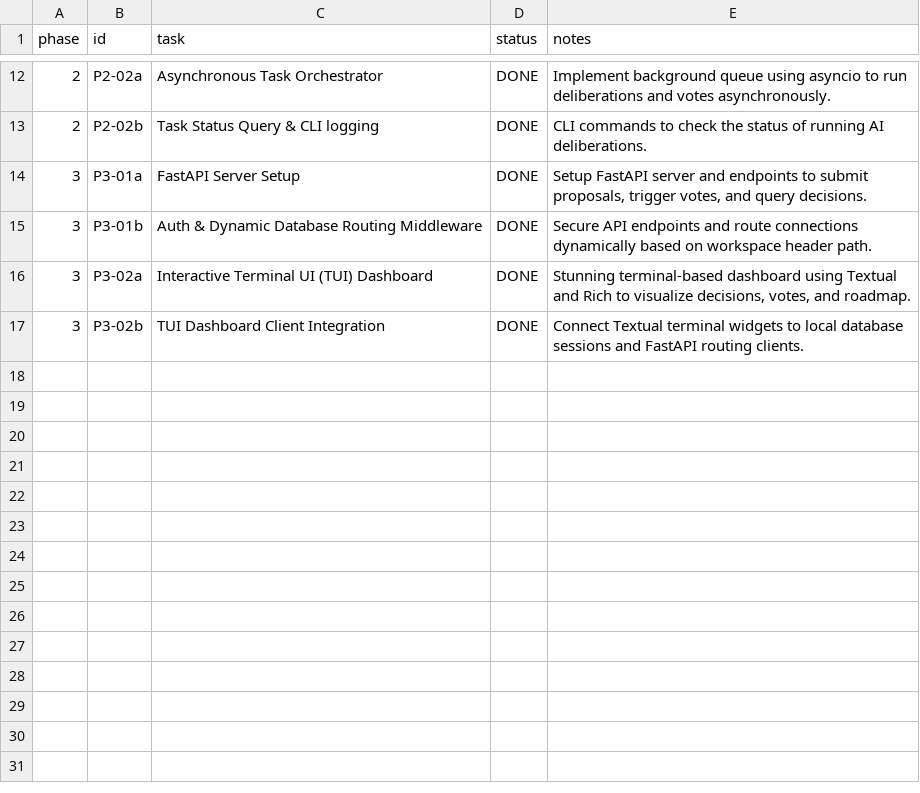
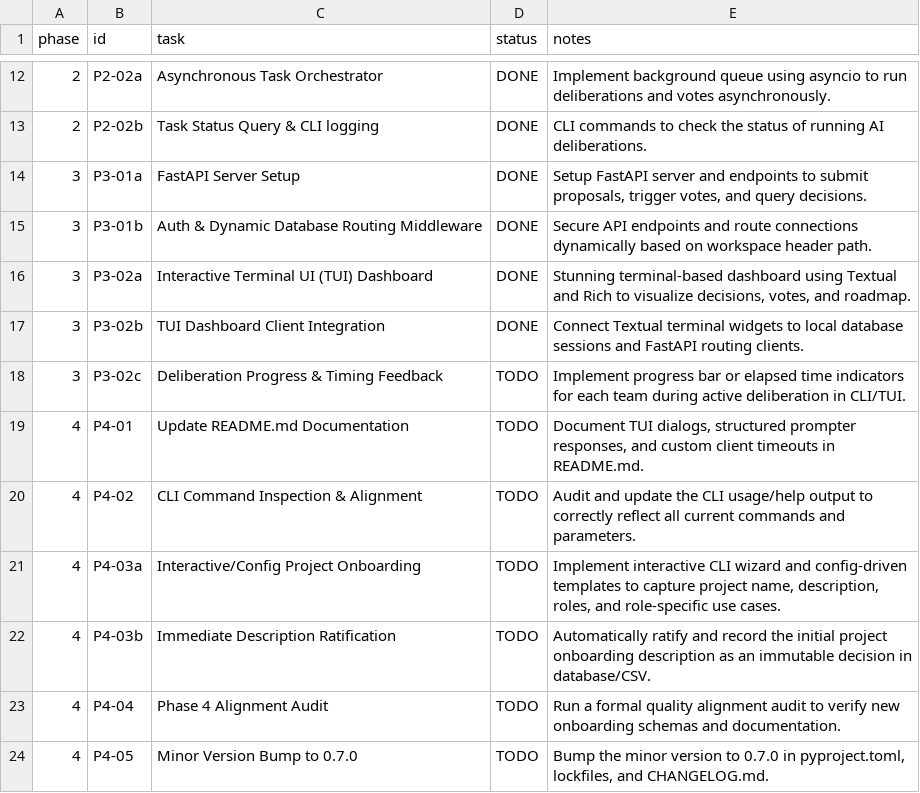
Before and after one commit to suli-g/council-manager, a CSV file: .agents/roadmap.csv, drawn as a sheet; only a part is shown, gaps mark what is left out.

```diff
--- a/.agents/roadmap.csv
+++ b/.agents/roadmap.csv
@@ -17 +17,8 @@ phase;id;task;status;notes
 3;P3-02b;TUI Dashboard Client Integration;DONE;Connect Textual terminal widgets to local database sessions and FastAPI routing clients.
+3;P3-02c;Deliberation Progress & Timing Feedback;TODO;Implement progress bar or elapsed time indicators for each team during active deliberation in CLI/TUI.
+4;P4-01;Update README.md Documentation;TODO;Document TUI dialogs, structured prompter responses, and custom client timeouts in README.md.
+4;P4-02;CLI Command Inspection & Alignment;TODO;Audit and update the CLI usage/help output to correctly reflect all current commands and parameters.
+4;P4-03a;Interactive/Config Project Onboarding;TODO;Implement interactive CLI wizard and config-driven templates to capture project name, description, roles, and role-specific use cases.
+4;P4-03b;Immediate Description Ratification;TODO;Automatically ratify and record the initial project onboarding description as an immutable decision in database/CSV.
+4;P4-04;Phase 4 Alignment Audit;TODO;Run a formal quality alignment audit to verify new onboarding schemas and documentation.
+4;P4-05;Minor Version Bump to 0.7.0;TODO;Bump the minor version to 0.7.0 in pyproject.toml, lockfiles, and CHANGELOG.md.
```
Also changed, not shown: .agents/alternatives.csv, .agents/audit_decisions.csv, 25 other files.
